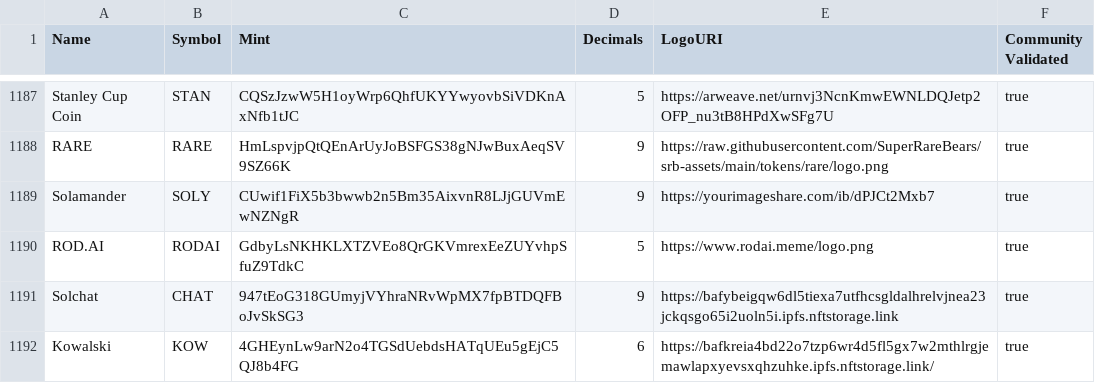
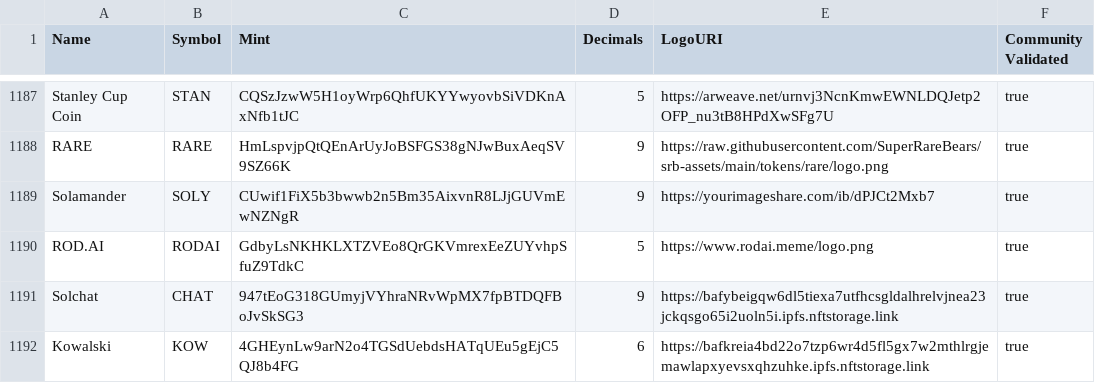
Before and after one commit to Kowalskicoin/token-list, a CSV file: validated-tokens.csv, drawn as a sheet; only a part is shown, gaps mark what is left out.

Commit message:
Validate Kowalski

```diff
--- a/validated-tokens.csv
+++ b/validated-tokens.csv
@@ -1191,2 +1191,2 @@ ROD.AI,RODAI,GdbyLsNKHKLXTZVEo8QrGKVmrexEeZUYvhpSfuZ9TdkC,5,https://www.rodai.me
 Solchat,CHAT,947tEoG318GUmyjVYhraNRvWpMX7fpBTDQFBoJvSkSG3,9,https://bafybeigqw6dl5tiexa7utfhcsgldalhrelvjnea23jckqsgo65i2uoln5i.ipfs.nftstorage.link,true
-Kowalski,KOW,4GHEynLw9arN2o4TGSdUebdsHATqUEu5gEjC5QJ8b4FG,6,https://bafkreia4bd22o7tzp6wr4d5fl5gx7w2mthlrgjemawlapxyevsxqhzuhke.ipfs.nftstorage.link/,true
+Kowalski,KOW,4GHEynLw9arN2o4TGSdUebdsHATqUEu5gEjC5QJ8b4FG,6,https://bafkreia4bd22o7tzp6wr4d5fl5gx7w2mthlrgjemawlapxyevsxqhzuhke.ipfs.nftstorage.link,true
```
